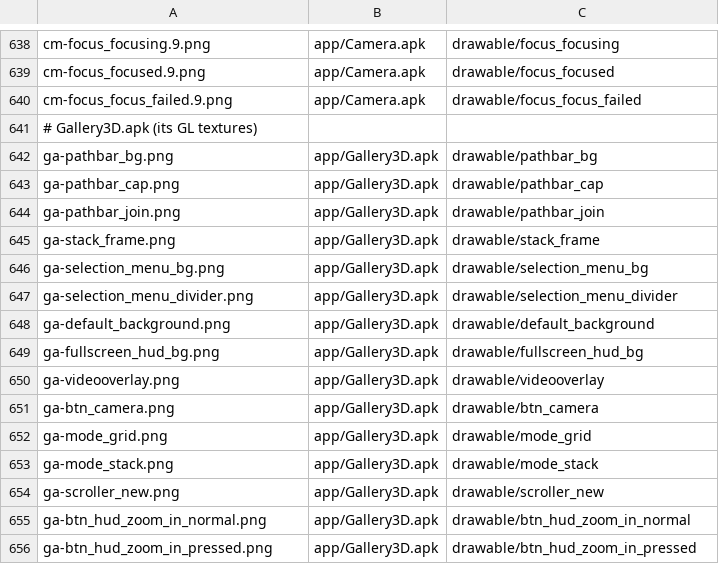
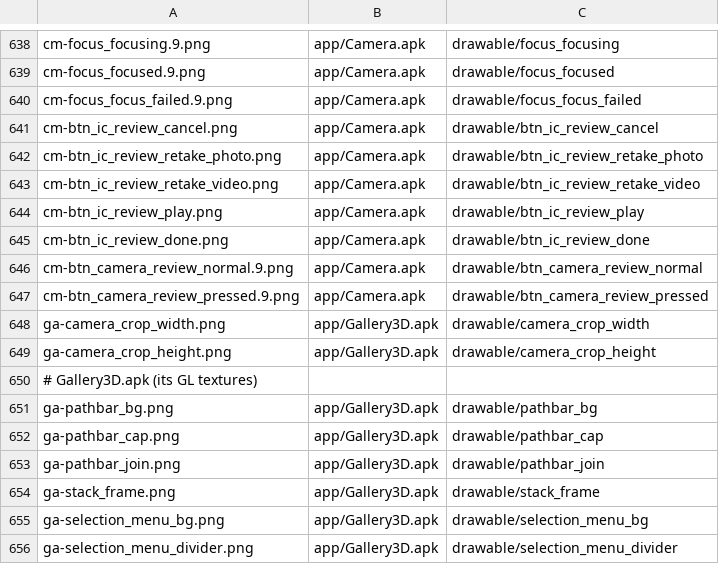
Before and after one commit to szabolevi98/android-simulator, a TSV file: docs/data/ec-assets.tsv, drawn as a sheet; only a part is shown, gaps mark what is left out; the shorter side is filled out with more unchanged rows; the diff names each change by its address in the sheet, - before the commit and + after, or states it on an @@ line.

```diff
--- a/docs/data/ec-assets.tsv
+++ b/docs/data/ec-assets.tsv
+row 641: cm-btn_ic_review_cancel.png | app/Camera.apk | drawable/btn_ic_review_cancel
+row 642: cm-btn_ic_review_retake_photo.png | app/Camera.apk | drawable/btn_ic_review_retake_photo
+row 643: cm-btn_ic_review_retake_video.png | app/Camera.apk | drawable/btn_ic_review_retake_video
+row 644: cm-btn_ic_review_play.png | app/Camera.apk | drawable/btn_ic_review_play
+row 645: cm-btn_ic_review_done.png | app/Camera.apk | drawable/btn_ic_review_done
+row 646: cm-btn_camera_review_normal.9.png | app/Camera.apk | drawable/btn_camera_review_normal
+row 647: cm-btn_camera_review_pressed.9.png | app/Camera.apk | drawable/btn_camera_review_pressed
+row 648: ga-camera_crop_width.png | app/Gallery3D.apk | drawable/camera_crop_width
+row 649: ga-camera_crop_height.png | app/Gallery3D.apk | drawable/camera_crop_height
```
Also changed, not shown: docs/reports/assets/2.1.tsv, 23 other files.
